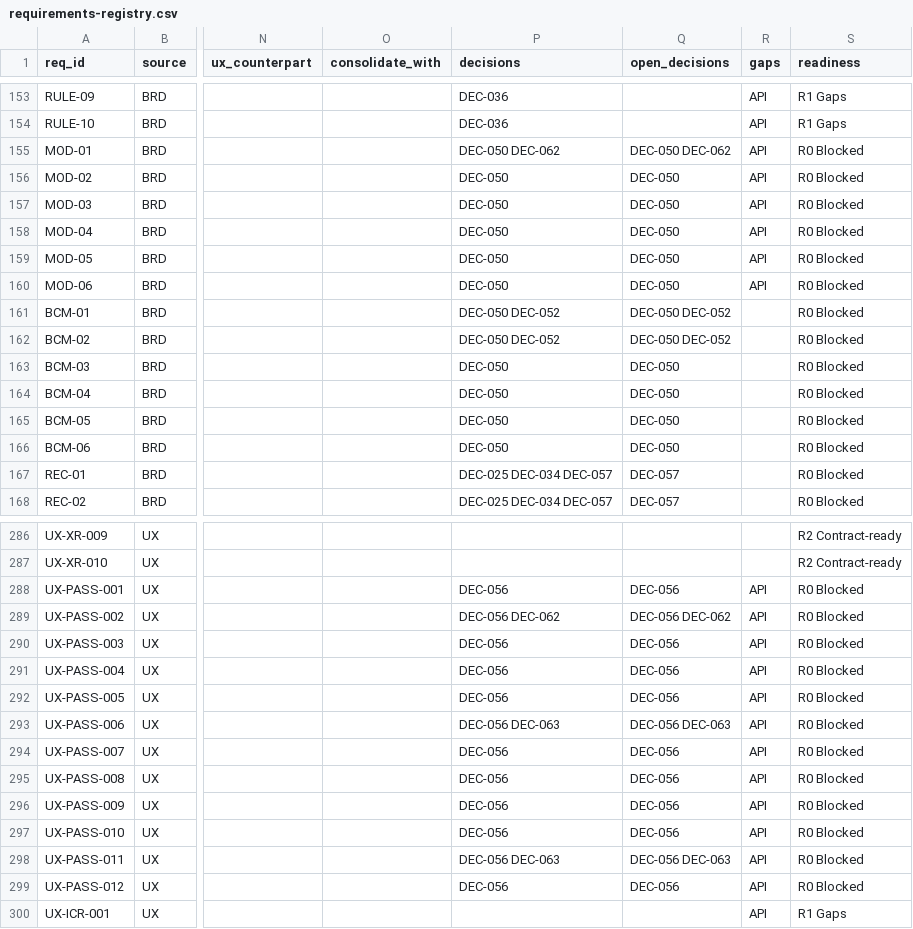
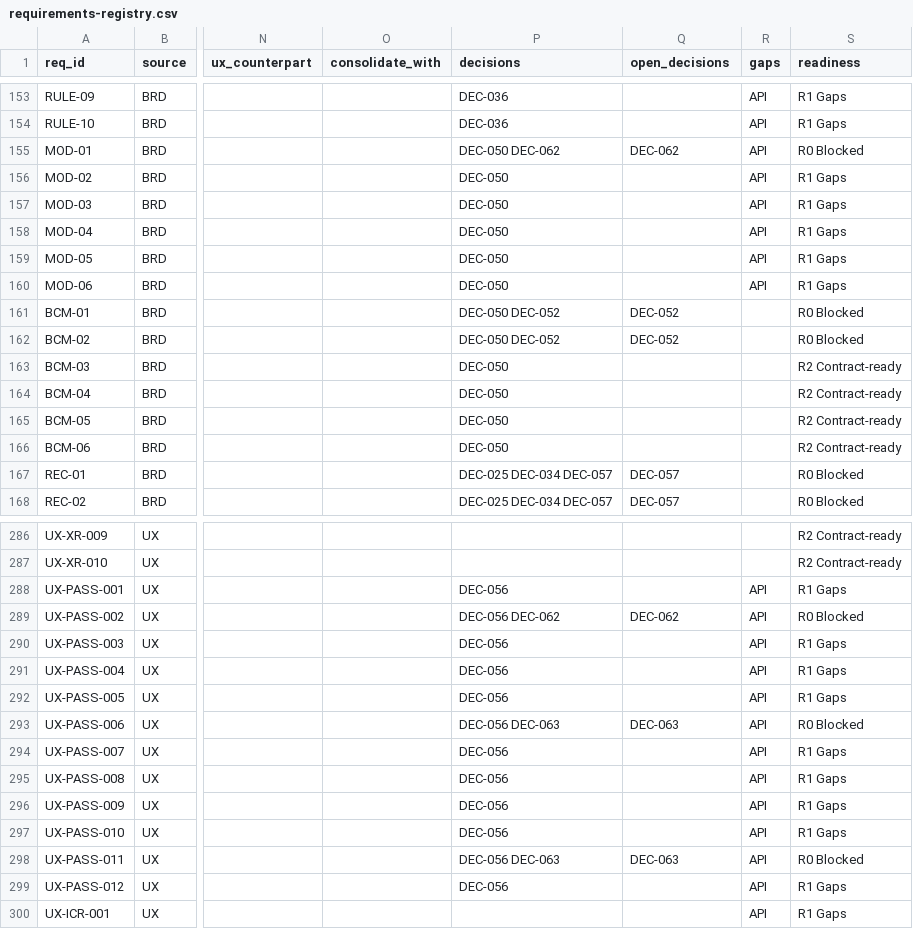
Before and after one commit to Kibana21/atlas-specs, a CSV file: phase0/requirements-registry.csv, drawn as a sheet; only a part is shown, gaps mark what is left out; the diff covers the shown part only; the diff names each change by its address in the sheet, - before the commit and + after, or states it on an @@ line.

```diff
--- a/phase0/requirements-registry.csv
+++ b/phase0/requirements-registry.csv
-Q155 (open_decisions): DEC-050 DEC-062
+Q155 (open_decisions): DEC-062
-Q156:Q160 (open_decisions): DEC-050
+Q156:Q160 (open_decisions): (empty)
-S156:S160 (readiness): R0 Blocked
+S156:S160 (readiness): R1 Gaps
-Q161:Q162 (open_decisions): DEC-050 DEC-052
+Q161:Q162 (open_decisions): DEC-052
-Q163:Q166 (open_decisions): DEC-050
+Q163:Q166 (open_decisions): (empty)
-S163:S166 (readiness): R0 Blocked
+S163:S166 (readiness): R2 Contract-ready
-Q288 (open_decisions): DEC-056
+Q288 (open_decisions): (empty)
-S288 (readiness): R0 Blocked
+S288 (readiness): R1 Gaps
-Q289 (open_decisions): DEC-056 DEC-062
+Q289 (open_decisions): DEC-062
-Q290:Q292 (open_decisions): DEC-056
+Q290:Q292 (open_decisions): (empty)
-S290:S292 (readiness): R0 Blocked
+S290:S292 (readiness): R1 Gaps
-Q293 (open_decisions): DEC-056 DEC-063
+Q293 (open_decisions): DEC-063
-Q294:Q297 (open_decisions): DEC-056
+Q294:Q297 (open_decisions): (empty)
-S294:S297 (readiness): R0 Blocked
+S294:S297 (readiness): R1 Gaps
-Q298 (open_decisions): DEC-056 DEC-063
+Q298 (open_decisions): DEC-063
-Q299 (open_decisions): DEC-056
+Q299 (open_decisions): (empty)
-S299 (readiness): R0 Blocked
+S299 (readiness): R1 Gaps
```
Also changed, not shown: 79 edited cells elsewhere in this file, 15 other files.
